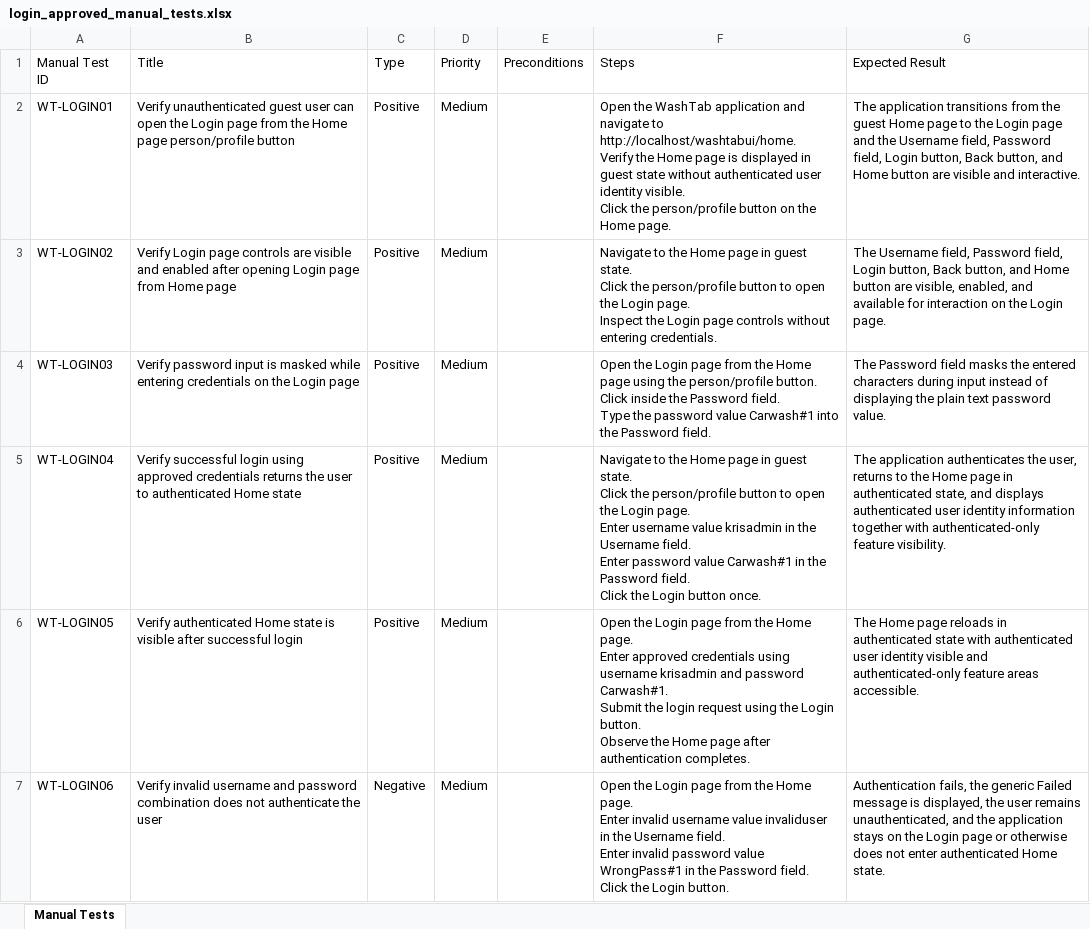
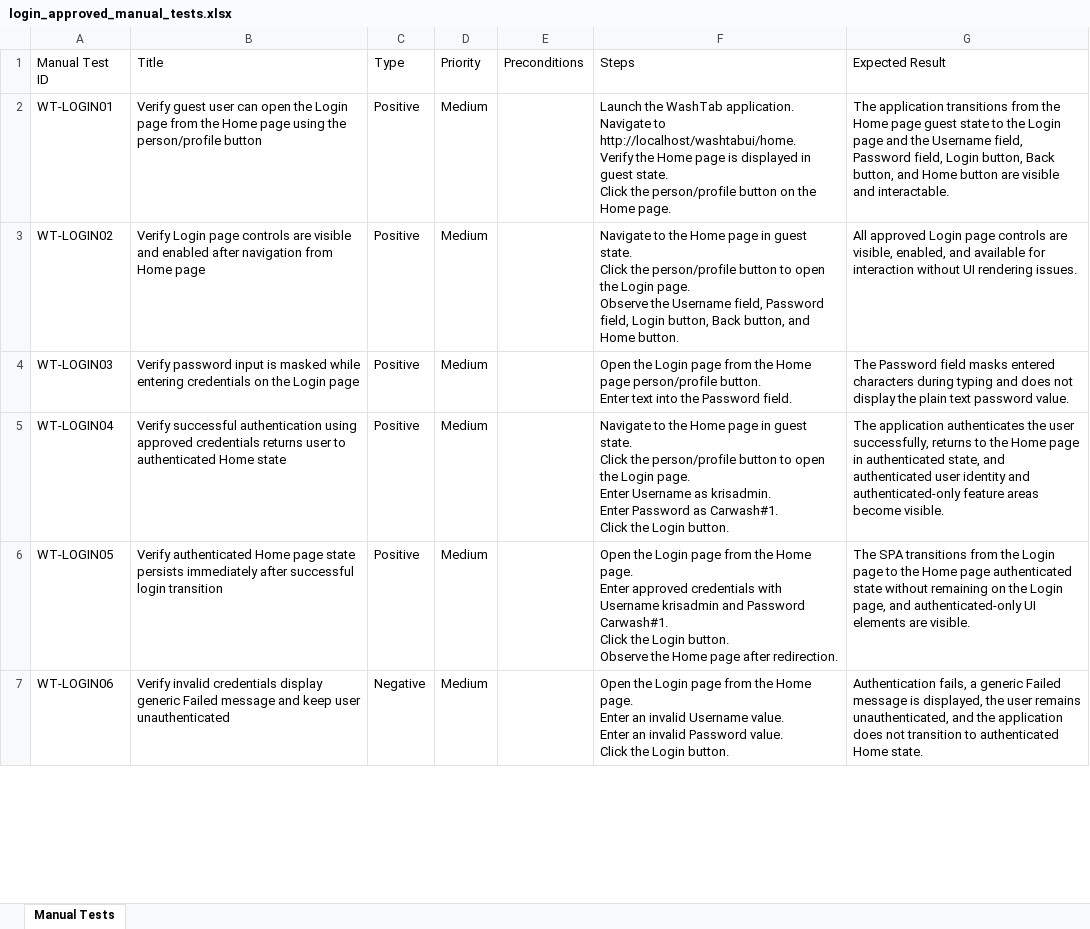
Before and after one commit to nitinkanojia02/AI_Automation, an Excel workbook: manual_tests/login/login_approved_manual_tests.xlsx, sheet Manual Tests, drawn as a sheet; only a part is shown; values as stored, in another font and other column widths than the file's, no borders; ↵ is a line break in a cell; the diff covers the shown part only; the diff names each change by its address in the sheet, - before the commit and + after, or states it on an @@ line.

```diff
--- a/manual_tests/login/login_approved_manual_tests.xlsx (sheet Manual Tests)
+++ b/manual_tests/login/login_approved_manual_tests.xlsx (sheet Manual Tests)
-B2 (Title): Verify unauthenticated guest user can open the Login page from the Home page person/profile button
+B2 (Title): Verify guest user can open the Login page from the Home page using the person/profile button
-F2 (Steps): Open the WashTab application and navigate to http://localhost/washtabui/home. ↵ Verify the Home page is displayed in guest state without authenticated user identity visible. ↵ Click the…
+F2 (Steps): Launch the WashTab application. ↵ Navigate to http://localhost/washtabui/home. ↵ Verify the Home page is displayed in guest state. ↵ Click the…
-G2 (Expected Result): …from the guest Home page to the Login page and the Username field, Password field, Login button, Back button, and Home button are visible and interactive.
+G2 (Expected Result): …from the Home page guest state to the Login page and the Username field, Password field, Login button, Back button, and Home button are visible and interactable.
-B3 (Title): …enabled after opening Login page from Home…
+B3 (Title): …enabled after navigation from Home…
-F3 (Steps): …Login page. ↵ Inspect the Login page controls without entering credentials.
+F3 (Steps): …Login page. ↵ Observe the Username field, Password field, Login button, Back button, and Home button.
-G3 (Expected Result): The Username field, Password field, Login button, Back button, and Home button are visible, enabled, and available for interaction on the Login page.
+G3 (Expected Result): All approved Login page controls are visible, enabled, and available for interaction without UI rendering issues.
-F4 (Steps): …Home page using the person/profile button. ↵ Click inside the Password field. ↵ Type the password value Carwash#1 into the…
+F4 (Steps): …Home page person/profile button. ↵ Enter text into the…
-G4 (Expected Result): …field masks the entered characters during input instead of displaying the plain…
+G4 (Expected Result): …field masks entered characters during typing and does not display the plain…
-B5 (Title): Verify successful login using approved credentials returns the user to…
+B5 (Title): Verify successful authentication using approved credentials returns user to…
-F5 (Steps): …page. ↵ Enter username value krisadmin in the Username field. ↵ Enter password value Carwash#1 in the Password field. ↵ Click the Login button once.
+F5 (Steps): …page. ↵ Enter Username as krisadmin. ↵ Enter Password as Carwash#1. ↵ Click the Login button.
-G5 (Expected Result): …authenticates the user, returns to the Home page in authenticated state, and displays authenticated user identity information together with authenticated-only feature visibility.
+G5 (Expected Result): …authenticates the user successfully, returns to the Home page in authenticated state, and authenticated user identity and authenticated-only feature areas become visible.
-B6 (Title): …authenticated Home state is visible after successful login
+B6 (Title): …authenticated Home page state persists immediately after successful login transition
-F6 (Steps): …approved credentials using username krisadmin and password Carwash#1. ↵ Submit the login request using the Login button. ↵ Observe the Home page after authentication completes.
+F6 (Steps): …approved credentials with Username krisadmin and Password Carwash#1. ↵ Click the Login button. ↵ Observe the Home page after redirection.
-G6 (Expected Result): The Home page reloads in authenticated state with authenticated user identity visible and authenticated-only feature areas accessible.
+G6 (Expected Result): The SPA transitions from the Login page to the Home page authenticated state without remaining on the Login page, and authenticated-only UI elements are visible.
-B7 (Title): Verify invalid username and password combination does not authenticate the user
+B7 (Title): Verify invalid credentials display generic Failed message and keep user unauthenticated
-F7 (Steps): …page. ↵ Enter invalid username value invaliduser in the Username field. ↵ Enter invalid password value WrongPass#1 in the Password field. ↵ Click the…
+F7 (Steps): …page. ↵ Enter an invalid Username value. ↵ Enter an invalid Password value. ↵ Click the…
-G7 (Expected Result): Authentication fails, the generic Failed message is displayed, the user remains unauthenticated, and the application stays on the Login page or otherwise does not enter authenticated Home…
+G7 (Expected Result): Authentication fails, a generic Failed message is displayed, the user remains unauthenticated, and the application does not transition to authenticated Home…
```
Also changed, not shown: 1 added row and 32 edited cells elsewhere in this sheet, 9 other files.
